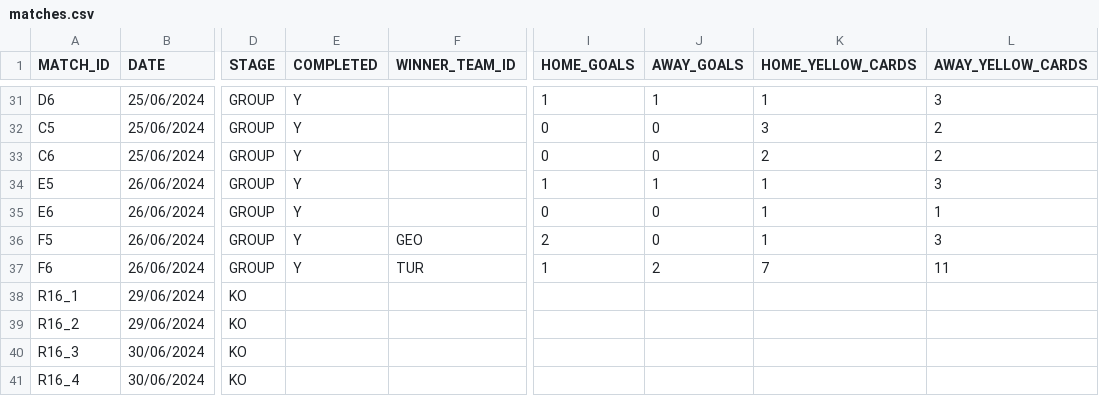
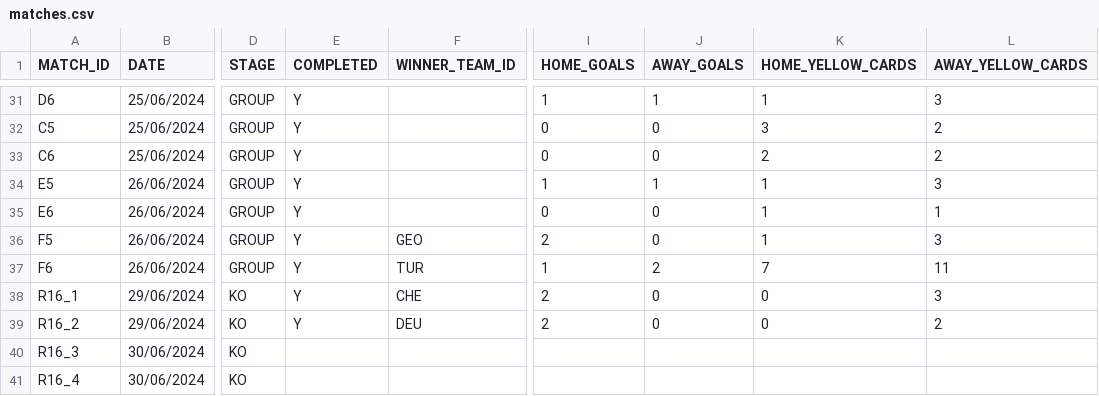
Before and after one commit to AdamJSc/sweepstake-markup-generator, a CSV file: domain/data/tournaments/2024-uefa-euro/matches.csv, drawn as a sheet; only a part is shown, gaps mark what is left out; the diff names each change by its address in the sheet, - before the commit and + after, or states it on an @@ line.

Commit message:
chore: euro2024 - update with 29/06 rof16 results

```diff
--- a/domain/data/tournaments/2024-uefa-euro/matches.csv
+++ b/domain/data/tournaments/2024-uefa-euro/matches.csv
-E38:E39 (COMPLETED): (empty)
+E38:E39 (COMPLETED): Y
-F38 (WINNER_TEAM_ID): (empty)
+F38 (WINNER_TEAM_ID): CHE
-I38:I39 (HOME_GOALS): (empty)
+I38:I39 (HOME_GOALS): 2
-J38:J39 (AWAY_GOALS): (empty)
+J38:J39 (AWAY_GOALS): 0
-K38:K39 (HOME_YELLOW_CARDS): (empty)
+K38:K39 (HOME_YELLOW_CARDS): 0
-L38 (AWAY_YELLOW_CARDS): (empty)
+L38 (AWAY_YELLOW_CARDS): 3
-F39 (WINNER_TEAM_ID): (empty)
+F39 (WINNER_TEAM_ID): DEU
-L39 (AWAY_YELLOW_CARDS): (empty)
+L39 (AWAY_YELLOW_CARDS): 2
```
